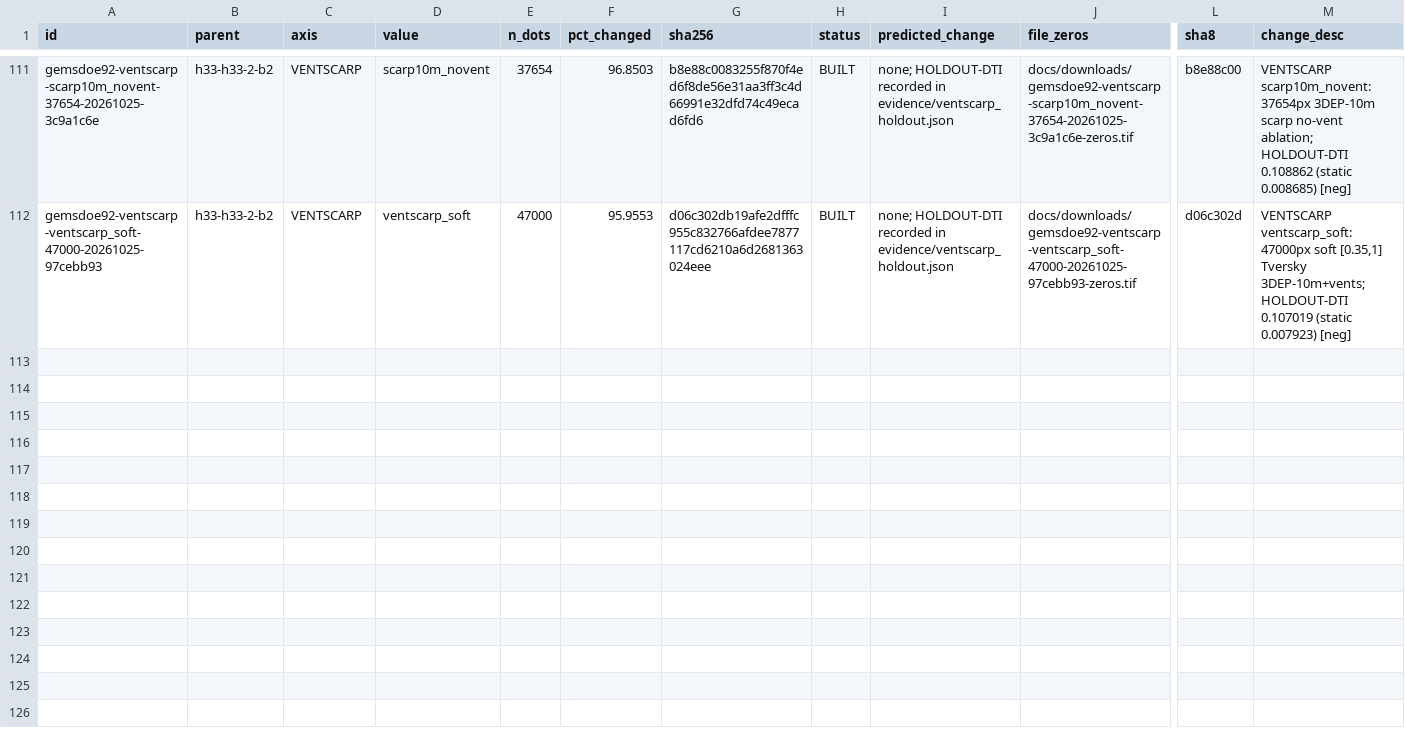
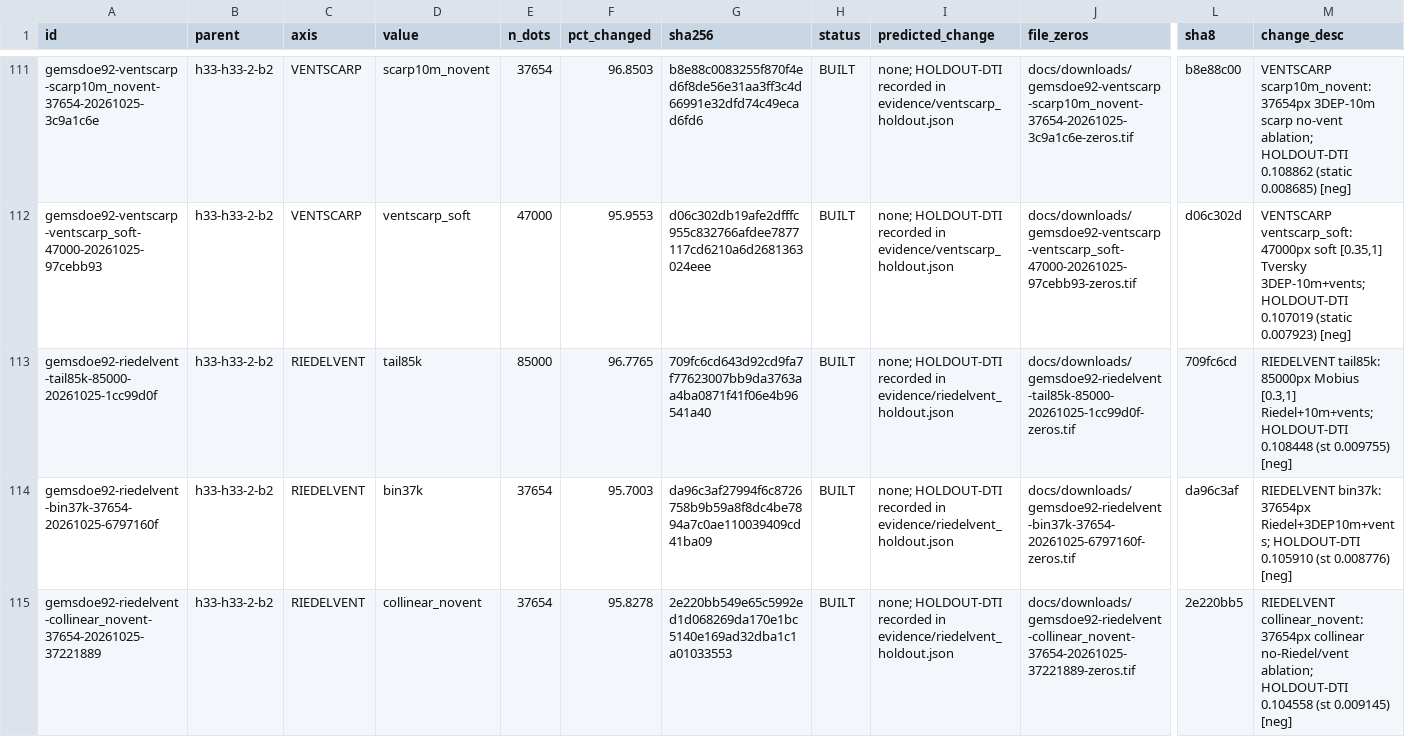
Before and after one commit to buffedlizard55-lab/GEMSDOE92, a CSV file: ledger/submissions.csv, drawn as a sheet; only a part is shown, gaps mark what is left out; rows hold the shown columns only; the diff names each change by its address in the sheet, - before the commit and + after, or states it on an @@ line.

Commit message:
feat(riedelvent): add RIEDELVENT lane (#1 USGS SGMC proxy 0.135694, dual-unique 0.6971, 3 validated [0,1] GeoTIFFs, negative verdict)
Co-authored-by: arena-agent <297053741+arena-agent@users.noreply.github.com>

```diff
--- a/ledger/submissions.csv
+++ b/ledger/submissions.csv
+row 113: gemsdoe92-riedelvent-tail85k-85000-20261025-1cc99d0f | h33-h33-2-b2 | RIEDELVENT | tail85k | 85000 | 96.7765 | 709fc6cd643d92cd9fa7f77623007bb9da3763aa4ba0871f41f06e4b96541a40 | BUILT | none; HOLDOUT-DTI recorded in evidence/riedelvent_holdout.json | docs/downloads/gemsdoe92-riedelvent-tail85k-85000-20261025-1cc99d0f-zeros.tif | 709fc6cd | RIEDELVENT tail85k: 85000px Mobius [0.3,1] Riedel+10m+vents; HOLDOUT-DTI 0.108448 (st 0.009755) [neg]
+row 114: gemsdoe92-riedelvent-bin37k-37654-20261025-6797160f | h33-h33-2-b2 | RIEDELVENT | bin37k | 37654 | 95.7003 | da96c3af27994f6c8726758b9b59a8f8dc4be7894a7c0ae110039409cd41ba09 | BUILT | none; HOLDOUT-DTI recorded in evidence/riedelvent_holdout.json | docs/downloads/gemsdoe92-riedelvent-bin37k-37654-20261025-6797160f-zeros.tif | da96c3af | RIEDELVENT bin37k: 37654px Riedel+3DEP10m+vents; HOLDOUT-DTI 0.105910 (st 0.008776) [neg]
+row 115: gemsdoe92-riedelvent-collinear_novent-37654-20261025-37221889 | h33-h33-2-b2 | RIEDELVENT | collinear_novent | 37654 | 95.8278 | 2e220bb549e65c5992ed1d068269da170e1bc5140e169ad32dba1c1a01033553 | BUILT | none; HOLDOUT-DTI recorded in evidence/riedelvent_holdout.json | docs/downloads/gemsdoe92-riedelvent-collinear_novent-37654-20261025-37221889-zeros.tif | 2e220bb5 | RIEDELVENT collinear_novent: 37654px collinear no-Riedel/vent ablation; HOLDOUT-DTI 0.104558 (st 0.009145) [neg]
```
Also changed, not shown: 26 other files.
